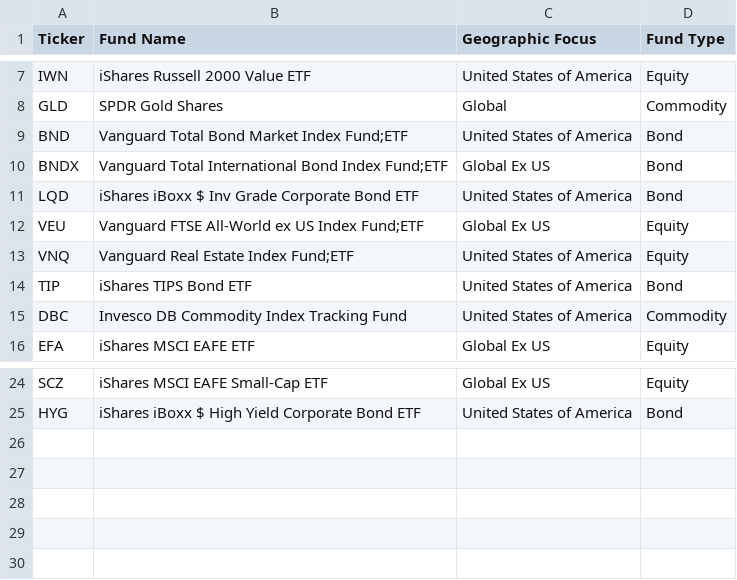
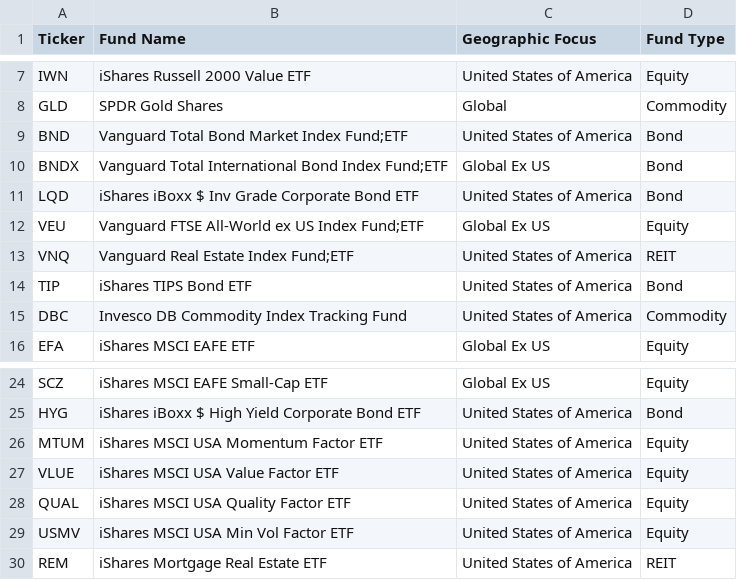
Before and after one commit to rubetron/AssetAllocation, a CSV file: inst/extdata/ETFs_desc.csv, drawn as a sheet; only a part is shown, gaps mark what is left out.

```diff
--- a/inst/extdata/ETFs_desc.csv
+++ b/inst/extdata/ETFs_desc.csv
@@ -12,3 +12,3 @@ LQD,iShares iBoxx $ Inv Grade Corporate Bond ETF,United States of America,Bond
 VEU,Vanguard FTSE All-World ex US Index Fund;ETF,Global Ex US,Equity
-VNQ,Vanguard Real Estate Index Fund;ETF,United States of America,Equity
+VNQ,Vanguard Real Estate Index Fund;ETF,United States of America,REIT
 TIP,iShares TIPS Bond ETF,United States of America,Bond
@@ -25 +25,6 @@ SCZ,iShares MSCI EAFE Small-Cap ETF,Global Ex US,Equity
 HYG,iShares iBoxx $ High Yield Corporate Bond ETF,United States of America,Bond
+MTUM,iShares MSCI USA Momentum Factor ETF,United States of America,Equity
+VLUE,iShares MSCI USA Value Factor ETF,United States of America,Equity
+QUAL,iShares MSCI USA Quality Factor ETF,United States of America,Equity
+USMV,iShares MSCI USA Min Vol Factor ETF,United States of America,Equity
+REM,iShares Mortgage Real Estate ETF,United States of America,REIT
```
Also changed, not shown: 36 other files.
